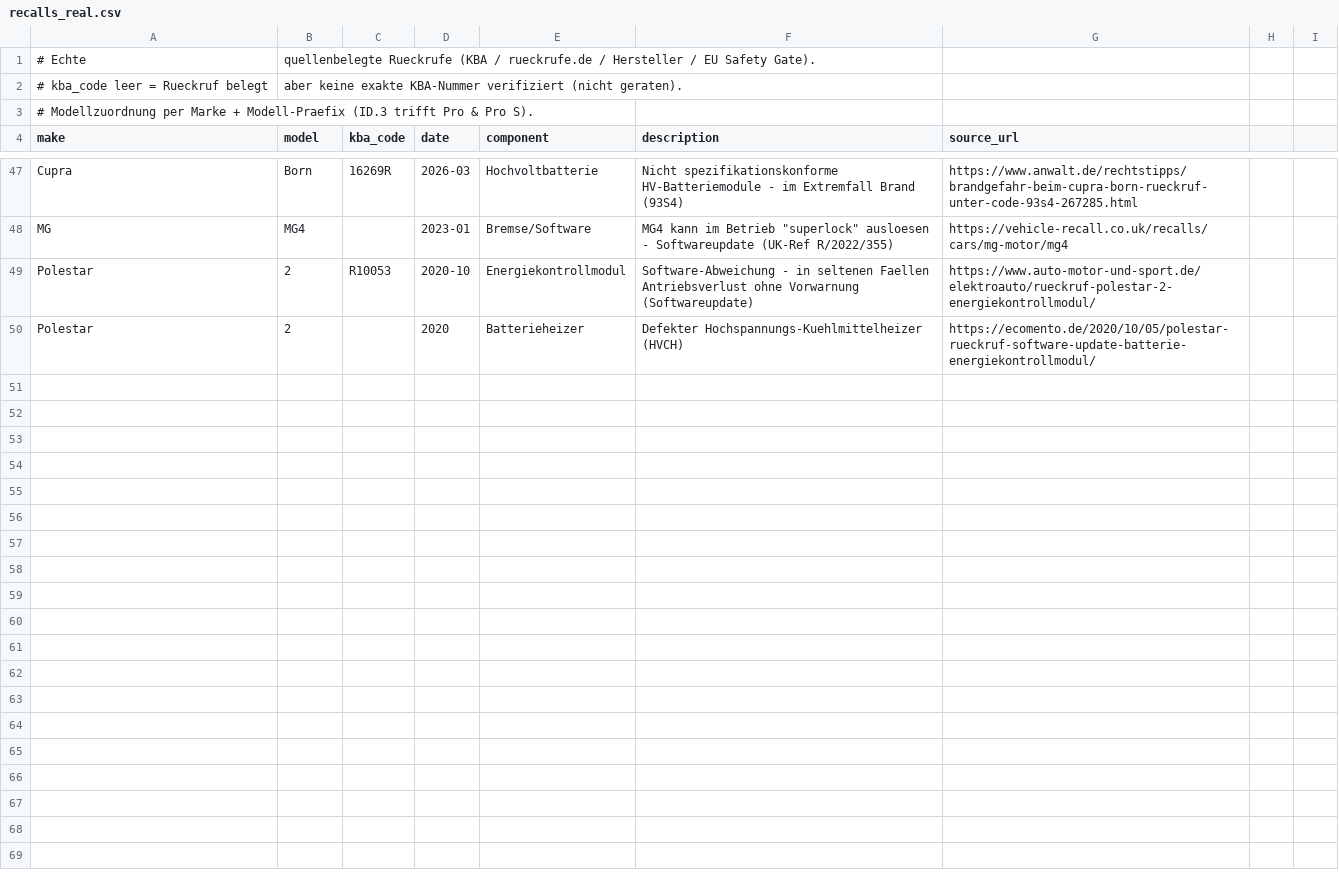
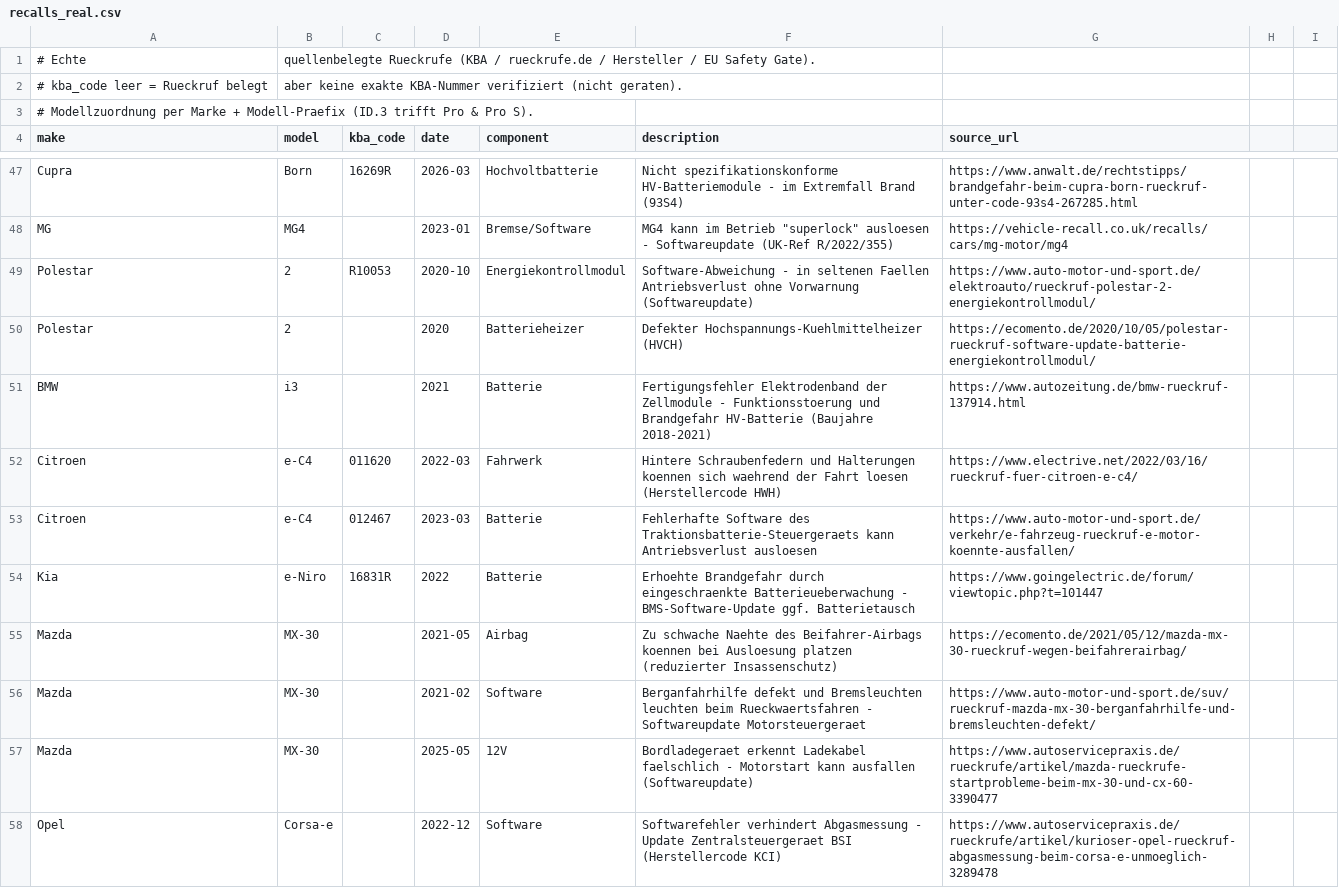
Before and after one commit to ReinerHohn/auto-bewertung, a CSV file: data/recalls_real.csv, drawn as a sheet; only a part is shown, gaps mark what is left out; the diff covers the shown part only.

```diff
--- a/data/recalls_real.csv
+++ b/data/recalls_real.csv
@@ -50 +50,9 @@ Polestar,2,R10053,2020-10,Energiekontrollmodul,Software-Abweichung - in seltenen
 Polestar,2,,2020,Batterieheizer,Defekter Hochspannungs-Kuehlmittelheizer (HVCH),https://ecomento.de/2020/10/05/polestar-rueckruf-software-update-batterie-energiekontrollmodul/
+BMW,i3,,2021,Batterie,Fertigungsfehler Elektrodenband der Zellmodule - Funktionsstoerung und Brandgefahr HV-Batterie (Baujahre 2018-2021),https://www.autozeitung.de/bmw-rueckruf-137914.html
+Citroen,e-C4,011620,2022-03,Fahrwerk,Hintere Schraubenfedern und Halterungen koennen sich waehrend der Fahrt loesen (Herstellercode HWH),https://www.electrive.net/2022/03/16/rueckruf-fuer-citroen-e-c4/
+Citroen,e-C4,012467,2023-03,Batterie,Fehlerhafte Software des Traktionsbatterie-Steuergeraets kann Antriebsverlust ausloesen,https://www.auto-motor-und-sport.de/verkehr/e-fahrzeug-rueckruf-e-motor-koennte-ausfallen/
+Kia,e-Niro,16831R,2022,Batterie,Erhoehte Brandgefahr durch eingeschraenkte Batterieueberwachung - BMS-Software-Update ggf. Batterietausch,https://www.goingelectric.de/forum/viewtopic.php?t=101447
+Mazda,MX-30,,2021-05,Airbag,Zu schwache Naehte des Beifahrer-Airbags koennen bei Ausloesung platzen (reduzierter Insassenschutz),https://ecomento.de/2021/05/12/mazda-mx-30-rueckruf-wegen-beifahrerairbag/
+Mazda,MX-30,,2021-02,Software,Berganfahrhilfe defekt und Bremsleuchten leuchten beim Rueckwaertsfahren - Softwareupdate Motorsteuergeraet,https://www.auto-motor-und-sport.de/suv/rueckruf-mazda-mx-30-berganfahrhilfe-und-bremsleuchten-defekt/
+Mazda,MX-30,,2025-05,12V,Bordladegeraet erkennt Ladekabel faelschlich - Motorstart kann ausfallen (Softwareupdate),https://www.autoservicepraxis.de/rueckrufe/artikel/mazda-rueckrufe-startprobleme-beim-mx-30-und-cx-60-3390477
+Opel,Corsa-e,,2022-12,Software,Softwarefehler verhindert Abgasmessung - Update Zentralsteuergeraet BSI (Herstellercode KCI),https://www.autoservicepraxis.de/rueckrufe/artikel/kurioser-opel-rueckruf-abgasmessung-beim-corsa-e-unmoeglich-3289478
```
Also changed, not shown: 8 added rows elsewhere in this file, data/reliability_real.csv, 1 other file.
